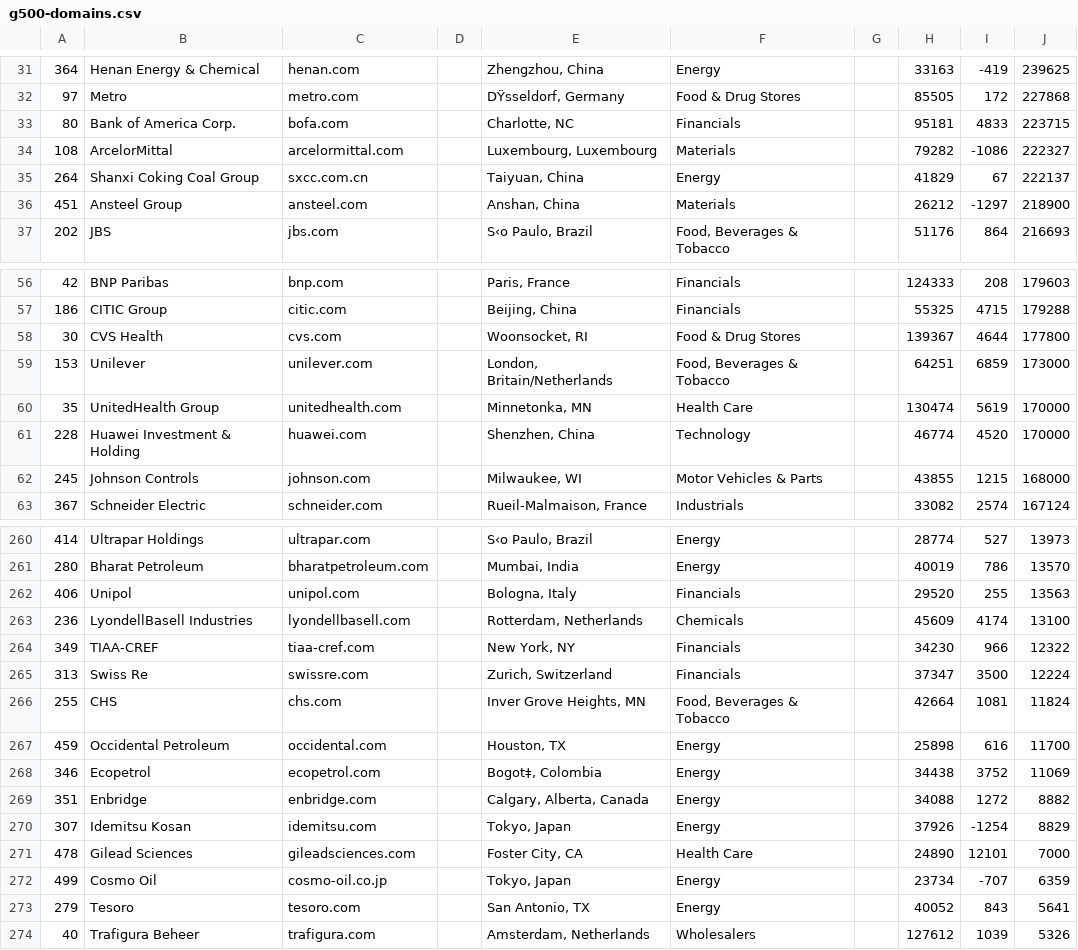
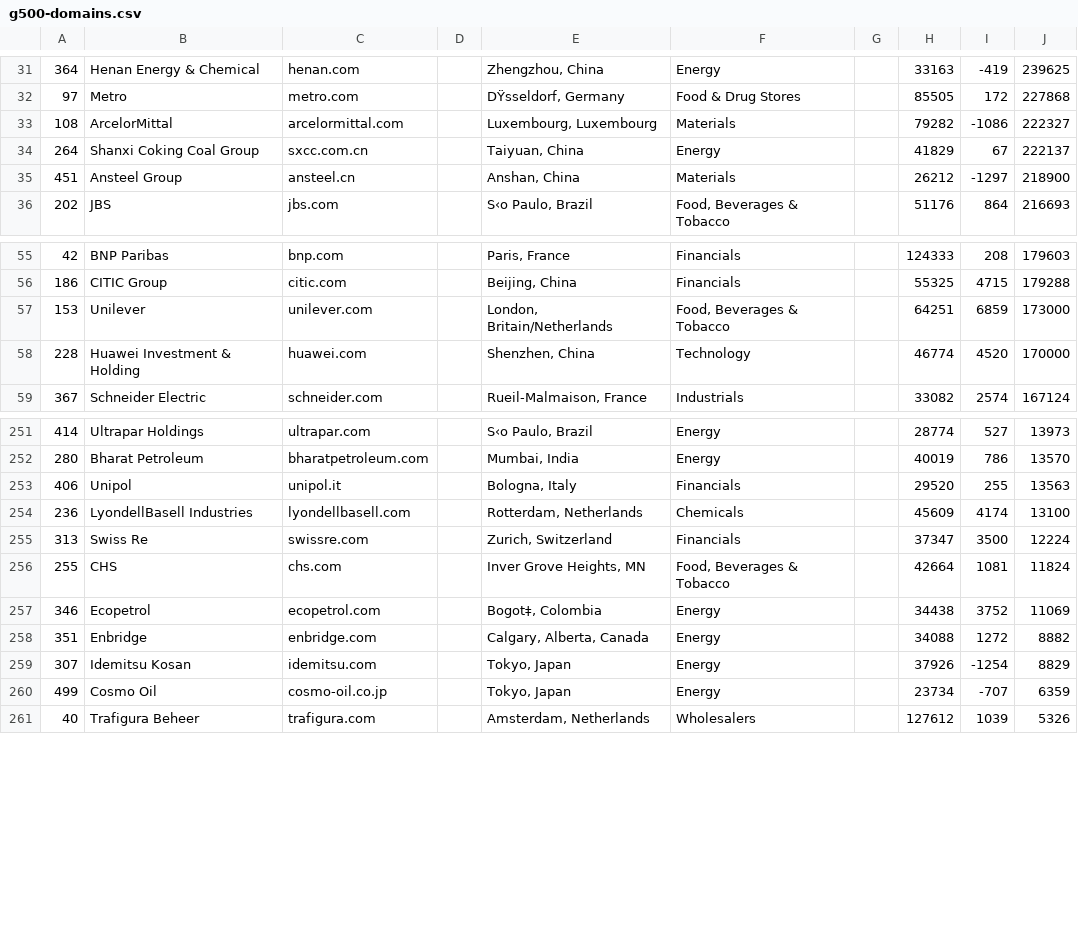
Before and after one commit to SpencerGreene/mx, a CSV file: g500-domains.csv, drawn as a sheet; only a part is shown, gaps mark what is left out; the diff covers the shown part only.

Commit message:
fixed base_domain to find own_domain for international tlds

```diff
--- a/g500-domains.csv
+++ b/g500-domains.csv
@@ -32,6 +32,5 @@
 97,Metro,metro.com,,"DŸsseldorf, Germany",Food & Drug Stores,,85505,172,227868
-80,Bank of America Corp.,bofa.com,,"Charlotte, NC",Financials,,95181,4833,223715
 108,ArcelorMittal,arcelormittal.com,,"Luxembourg, Luxembourg",Materials,,79282,-1086,222327
 264,Shanxi Coking Coal Group,sxcc.com.cn,,"Taiyuan, China",Energy,,41829,67,222137
-451,Ansteel Group,ansteel.com,,"Anshan, China",Materials,,26212,-1297,218900
+451,Ansteel Group,ansteel.cn,,"Anshan, China",Materials,,26212,-1297,218900
 202,JBS,jbs.com,,"S‹o Paulo, Brazil","Food, Beverages & Tobacco",,51176,864,216693
@@ -57,7 +56,4 @@
 186,CITIC Group,citic.com,,"Beijing, China",Financials,,55325,4715,179288
-30,CVS Health,cvs.com,,"Woonsocket, RI",Food & Drug Stores,,139367,4644,177800
 153,Unilever,unilever.com,,"London, Britain/Netherlands","Food, Beverages & Tobacco",,64251,6859,173000
-35,UnitedHealth Group,unitedhealth.com,,"Minnetonka, MN",Health Care,,130474,5619,170000
 228,Huawei Investment & Holding,huawei.com,,"Shenzhen, China",Technology,,46774,4520,170000
-245,Johnson Controls,johnson.com,,"Milwaukee, WI",Motor Vehicles & Parts,,43855,1215,168000
 367,Schneider Electric,schneider.com,,"Rueil-Malmaison, France",Industrials,,33082,2574,167124
@@ -261,8 +252,6 @@
 280,Bharat Petroleum,bharatpetroleum.com,,"Mumbai, India",Energy,,40019,786,13570
-406,Unipol,unipol.com,,"Bologna, Italy",Financials,,29520,255,13563
+406,Unipol,unipol.it,,"Bologna, Italy",Financials,,29520,255,13563
 236,LyondellBasell Industries,lyondellbasell.com,,"Rotterdam, Netherlands",Chemicals,,45609,4174,13100
-349,TIAA-CREF,tiaa-cref.com,,"New York, NY",Financials,,34230,966,12322
 313,Swiss Re,swissre.com,,"Zurich, Switzerland",Financials,,37347,3500,12224
 255,CHS,chs.com,,"Inver Grove Heights, MN","Food, Beverages & Tobacco",,42664,1081,11824
-459,Occidental Petroleum,occidental.com,,"Houston, TX",Energy,,25898,616,11700
 346,Ecopetrol,ecopetrol.com,,"Bogot‡, Colombia",Energy,,34438,3752,11069
@@ -270,5 +259,3 @@
 307,Idemitsu Kosan,idemitsu.com,,"Tokyo, Japan",Energy,,37926,-1254,8829
-478,Gilead Sciences,gileadsciences.com,,"Foster City, CA",Health Care,,24890,12101,7000
 499,Cosmo Oil,cosmo-oil.co.jp,,"Tokyo, Japan",Energy,,23734,-707,6359
-279,Tesoro,tesoro.com,,"San Antonio, TX",Energy,,40052,843,5641
 40,Trafigura Beheer,trafigura.com,,"Amsterdam, Netherlands",Wholesalers,,127612,1039,5326
```
Also changed, not shown: 5 removed rows and 14 edited cells elsewhere in this file, g500-out.csv, 2 other files.
